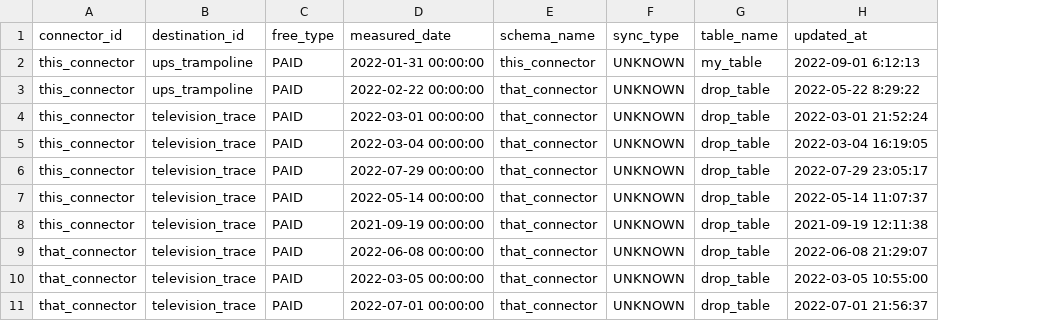
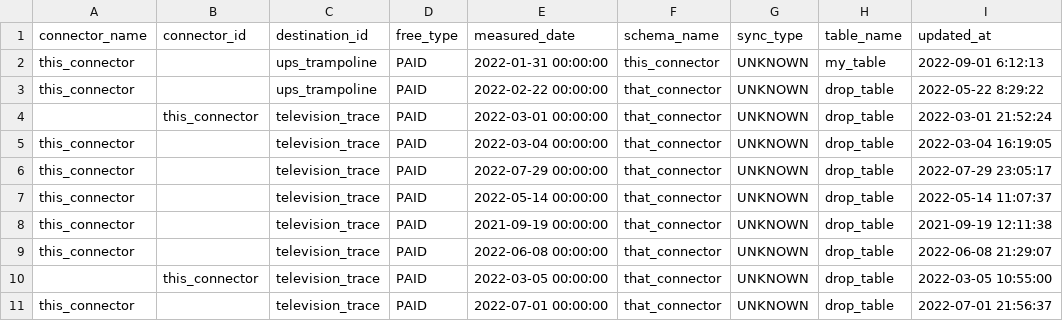
Before and after one commit to fivetran/dbt_fivetran_log, a CSV file: integration_tests/seeds/incremental_mar.csv, drawn as a sheet; only a part is shown; addresses are those after the commit; the diff names each change by its address in the sheet, - before the commit and + after, or states it on an @@ line.

Commit message:
feature/connector-name-update

```diff
--- a/integration_tests/seeds/incremental_mar.csv
+++ b/integration_tests/seeds/incremental_mar.csv
+column A (connector_name), rows 2-11: this_connector | this_connector |  | this_connector | this_connector | this_connector | this_connector | this_connector |  | this_connector
-B2:B3 (connector_id): this_connector
+B2:B3 (connector_id): (empty)
-B5:B8 (connector_id): this_connector
+B5:B8 (connector_id): (empty)
-B9 (connector_id): that_connector
+B9 (connector_id): (empty)
-B10 (connector_id): that_connector
+B10 (connector_id): this_connector
-B11 (connector_id): that_connector
+B11 (connector_id): (empty)
```
Also changed, not shown: 1 other file.
